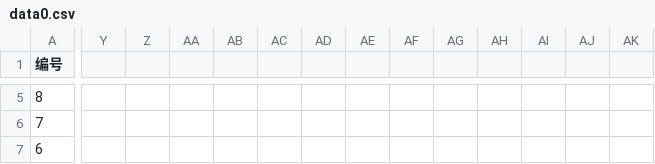
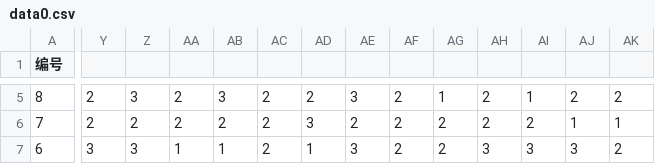
Before and after one commit to elvis-yan-pan/initialview-cc, a CSV file: conjoint/data0.csv, drawn as a sheet; only a part is shown, gaps mark what is left out; the diff covers the shown part only; the diff names each change by its address in the sheet, - before the commit and + after, or states it on an @@ line.

```diff
--- a/conjoint/data0.csv
+++ b/conjoint/data0.csv
-Y5:Y6: (empty)
+Y5:Y6: 2
-Z5: (empty)
+Z5: 3
-AA5:AA6: (empty)
+AA5:AA6: 2
-AB5: (empty)
+AB5: 3
-AC5:AC7: (empty)
+AC5:AC7: 2
-AD5: (empty)
+AD5: 2
-AE5: (empty)
+AE5: 3
-AF5:AF7: (empty)
+AF5:AF7: 2
-AG5: (empty)
+AG5: 1
-AH5:AH6: (empty)
+AH5:AH6: 2
-AI5: (empty)
+AI5: 1
-AJ5: (empty)
+AJ5: 2
-AK5: (empty)
+AK5: 2
-Z6: (empty)
+Z6: 2
-AB6: (empty)
+AB6: 2
-AD6: (empty)
+AD6: 3
-AE6: (empty)
+AE6: 2
-AG6:AG7: (empty)
+AG6:AG7: 2
-AI6: (empty)
+AI6: 2
-AJ6: (empty)
+AJ6: 1
-AK6: (empty)
+AK6: 1
-Y7: (empty)
+Y7: 3
-Z7: (empty)
+Z7: 3
-AA7: (empty)
+AA7: 1
-AB7: (empty)
+AB7: 1
-AD7: (empty)
+AD7: 1
-AE7: (empty)
+AE7: 3
-AH7: (empty)
+AH7: 3
-AI7: (empty)
+AI7: 3
-AJ7: (empty)
+AJ7: 3
-AK7: (empty)
+AK7: 2
```
Also changed, not shown: 137 edited cells elsewhere in this file, conjoint/question.csv, 11 other files.
